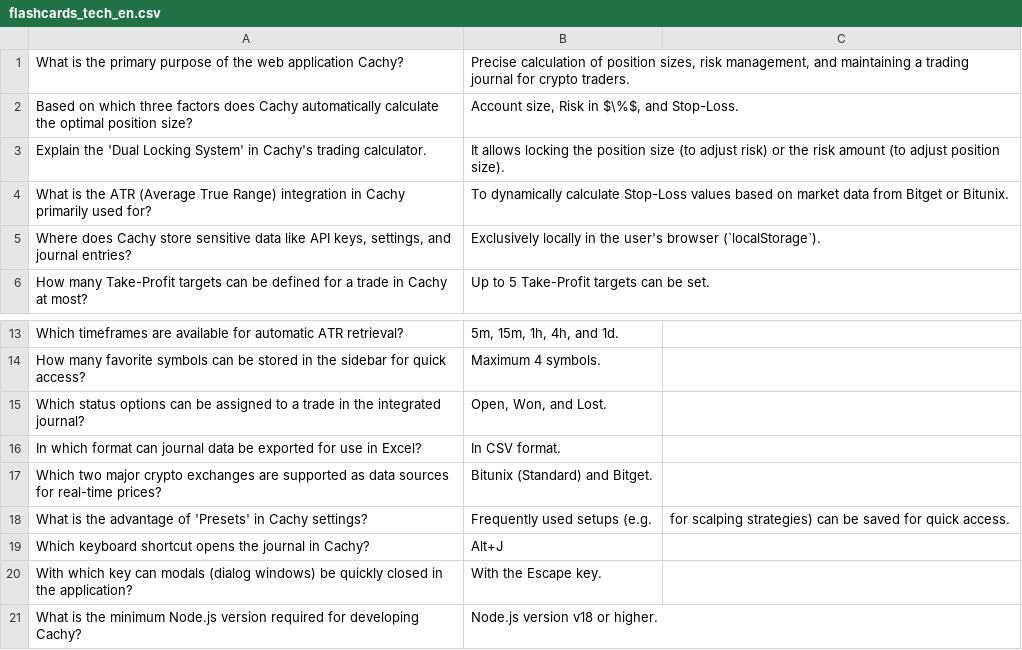
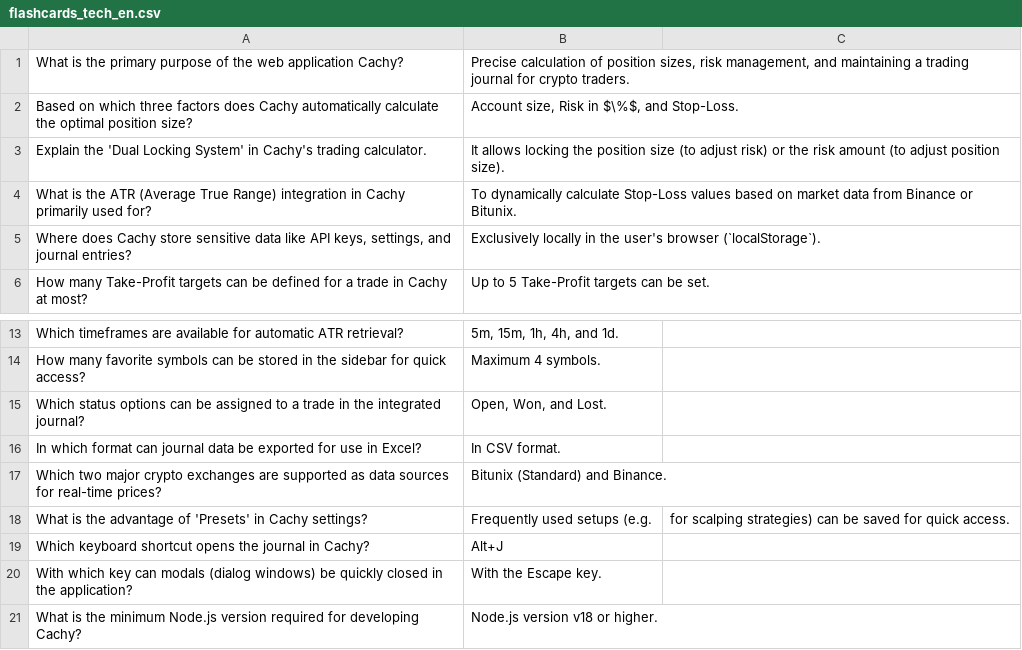
Before and after one commit to mydcc/cachy-app, a CSV file: static/quiz/flashcards_tech_en.csv, drawn as a sheet; only a part is shown, gaps mark what is left out.

```diff
--- a/static/quiz/flashcards_tech_en.csv
+++ b/static/quiz/flashcards_tech_en.csv
@@ -3,3 +3,3 @@ Based on which three factors does Cachy automatically calculate the optimal posi
 Explain the 'Dual Locking System' in Cachy's trading calculator.,It allows locking the position size (to adjust risk) or the risk amount (to adjust position size).
-What is the ATR (Average True Range) integration in Cachy primarily used for?,To dynamically calculate Stop-Loss values based on market data from Bitget or Bitunix.
+What is the ATR (Average True Range) integration in Cachy primarily used for?,To dynamically calculate Stop-Loss values based on market data from Binance or Bitunix.
 "Where does Cachy store sensitive data like API keys, settings, and journal entries?",Exclusively locally in the user's browser (`localStorage`).
@@ -16,3 +16,3 @@ Which status options can be assigned to a trade in the integrated journal?,"Open
 In which format can journal data be exported for use in Excel?,In CSV format.
-Which two major crypto exchanges are supported as data sources for real-time prices?,Bitunix (Standard) and Bitget.
+Which two major crypto exchanges are supported as data sources for real-time prices?,Bitunix (Standard) and Binance.
 What is the advantage of 'Presets' in Cachy settings?,Frequently used setups (e.g., for scalping strategies) can be saved for quick access.
```
Also changed, not shown: 58 other files.
